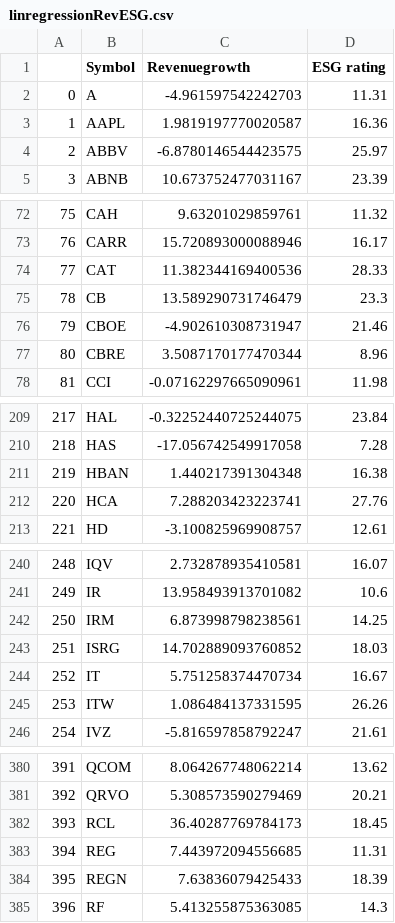
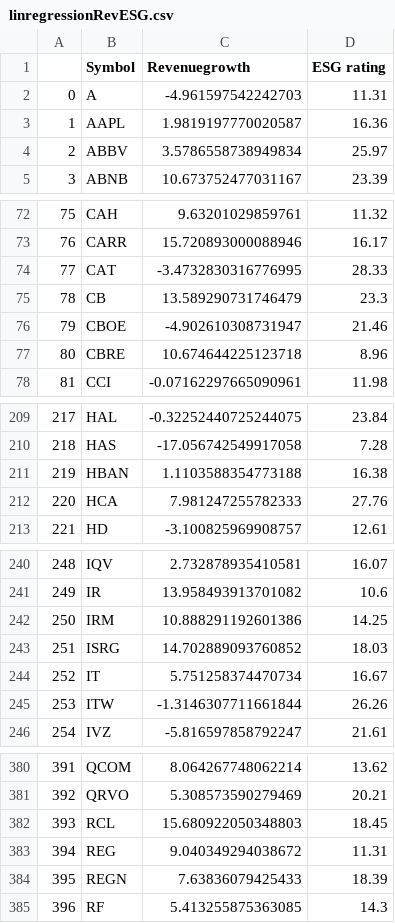
Before and after one commit to NiamP/NiamP.github.io, a CSV file: linregressionRevESG.csv, drawn as a sheet; only a part is shown, gaps mark what is left out; the diff covers the shown part only.

```diff
--- a/linregressionRevESG.csv
+++ b/linregressionRevESG.csv
@@ -3,3 +3,3 @@
 1,AAPL,1.9819197770020587,16.36
-2,ABBV,-6.8780146544423575,25.97
+2,ABBV,3.5786558738949834,25.97
 3,ABNB,10.673752477031167,23.39
@@ -73,6 +73,6 @@
 76,CARR,15.720893000088946,16.17
-77,CAT,11.382344169400536,28.33
+77,CAT,-3.4732830316776995,28.33
 78,CB,13.589290731746479,23.3
 79,CBOE,-4.902610308731947,21.46
-80,CBRE,3.5087170177470344,8.96
+80,CBRE,10.674644225123718,8.96
 81,CCI,-0.07162297665090961,11.98
@@ -210,4 +210,4 @@
 218,HAS,-17.056742549917058,7.28
-219,HBAN,1.440217391304348,16.38
-220,HCA,7.288203423223741,27.76
+219,HBAN,1.1103588354773188,16.38
+220,HCA,7.981247255782333,27.76
 221,HD,-3.100825969908757,12.61
@@ -241,6 +241,6 @@
 249,IR,13.958493913701082,10.6
-250,IRM,6.873998798238561,14.25
+250,IRM,10.888291192601386,14.25
 251,ISRG,14.702889093760852,18.03
 252,IT,5.751258374470734,16.67
-253,ITW,1.086484137331595,26.26
+253,ITW,-1.3146307711661844,26.26
 254,IVZ,-5.816597858792247,21.61
@@ -381,4 +381,4 @@
 392,QRVO,5.308573590279469,20.21
-393,RCL,36.40287769784173,18.45
-394,REG,7.443972094556685,11.31
+393,RCL,15.680922050348803,18.45
+394,REG,9.040349294038672,11.31
 395,REGN,7.63836079425433,18.39
```
Also changed, not shown: 21 edited cells elsewhere in this file, top5prices.csv.
